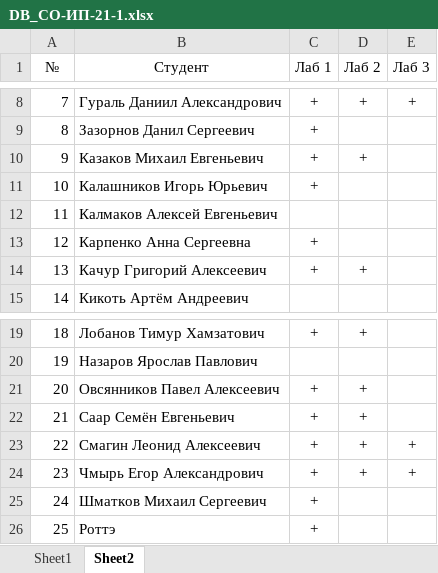
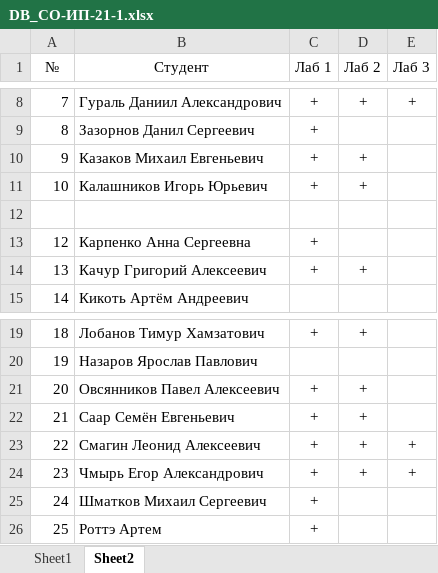
Before and after one commit to TheBandik/db-management-and-automation, an Excel workbook: sem1/DB_СО-ИП-21-1.xlsx, sheet Sheet2, drawn as a sheet; only a part is shown, gaps mark what is left out; values as stored, in another font and other column widths than the file's, no borders; the diff names each change by its address in the sheet, - before the commit and + after, or states it on an @@ line.

Commit message:
update grades

```diff
--- a/sem1/DB_СО-ИП-21-1.xlsx (sheet Sheet2)
+++ b/sem1/DB_СО-ИП-21-1.xlsx (sheet Sheet2)
-D11 (Лаб 2): (empty)
+D11 (Лаб 2): +
-row 12: 11 | Калмаков Алексей Евгеньевич
+row 12: (empty)
-B26 (Студент): Роттэ
+B26 (Студент): Роттэ Артем
```
